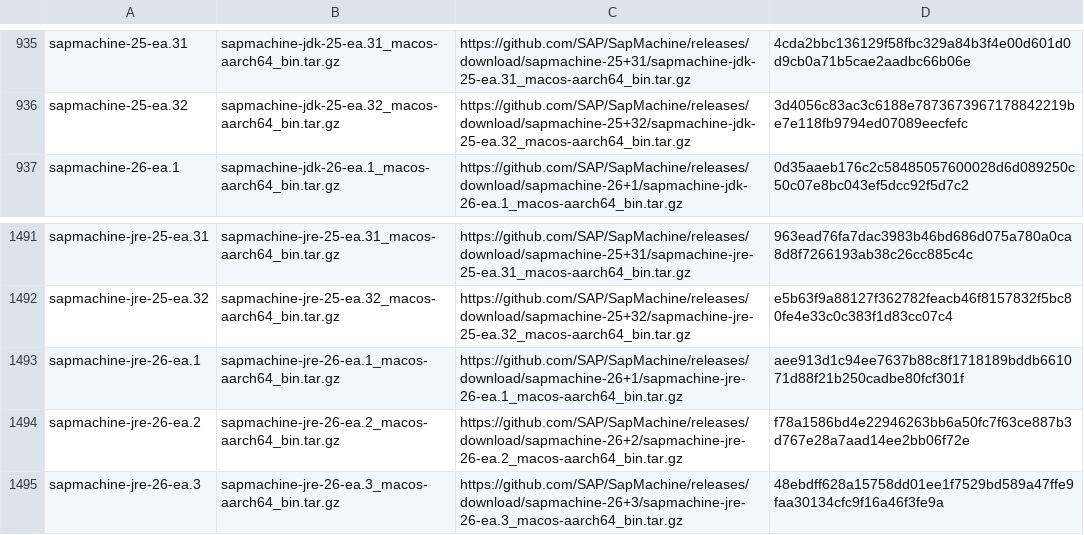
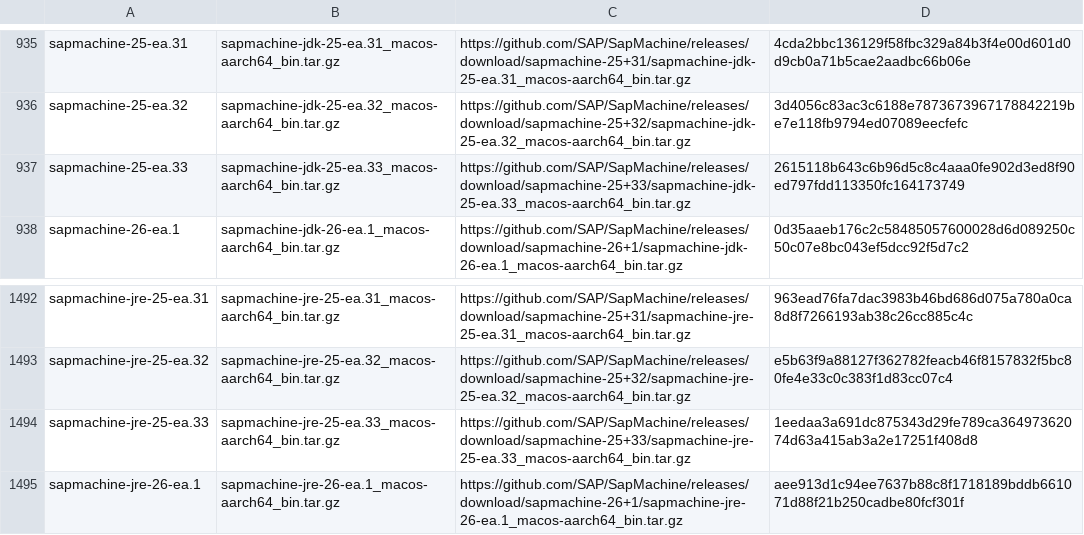
Before and after one commit to halcyon/asdf-java, a TSV file: data/jdk-macosx-aarch64-ea.tsv, drawn as a sheet; only a part is shown, gaps mark what is left out; the shorter side is filled out with more unchanged rows.

```diff
--- a/data/jdk-macosx-aarch64-ea.tsv
+++ b/data/jdk-macosx-aarch64-ea.tsv
@@ -936,2 +936,3 @@ sapmachine-25-ea.31	sapmachine-jdk-25-ea.31_macos-aarch64_bin.tar.gz	https://git
 sapmachine-25-ea.32	sapmachine-jdk-25-ea.32_macos-aarch64_bin.tar.gz	https://github.com/SAP/SapMachine/releases/download/sapmachine-25+32/sapmachine-jdk-25-ea.32_macos-aarch64_bin.tar.gz	3d4056c83ac3c6188e7873673967178842219be7e118fb9794ed07089eecfefc
+sapmachine-25-ea.33	sapmachine-jdk-25-ea.33_macos-aarch64_bin.tar.gz	https://github.com/SAP/SapMachine/releases/download/sapmachine-25+33/sapmachine-jdk-25-ea.33_macos-aarch64_bin.tar.gz	2615118b643c6b96d5c8c4aaa0fe902d3ed8f90ed797fdd113350fc164173749
 sapmachine-26-ea.1	sapmachine-jdk-26-ea.1_macos-aarch64_bin.tar.gz	https://github.com/SAP/SapMachine/releases/download/sapmachine-26+1/sapmachine-jdk-26-ea.1_macos-aarch64_bin.tar.gz	0d35aaeb176c2c58485057600028d6d089250c50c07e8bc043ef5dcc92f5d7c2
@@ -1492,2 +1493,3 @@ sapmachine-jre-25-ea.31	sapmachine-jre-25-ea.31_macos-aarch64_bin.tar.gz	https:/
 sapmachine-jre-25-ea.32	sapmachine-jre-25-ea.32_macos-aarch64_bin.tar.gz	https://github.com/SAP/SapMachine/releases/download/sapmachine-25+32/sapmachine-jre-25-ea.32_macos-aarch64_bin.tar.gz	e5b63f9a88127f362782feacb46f8157832f5bc80fe4e33c0c383f1d83cc07c4
+sapmachine-jre-25-ea.33	sapmachine-jre-25-ea.33_macos-aarch64_bin.tar.gz	https://github.com/SAP/SapMachine/releases/download/sapmachine-25+33/sapmachine-jre-25-ea.33_macos-aarch64_bin.tar.gz	1eedaa3a691dc875343d29fe789ca36497362074d63a415ab3a2e17251f408d8
 sapmachine-jre-26-ea.1	sapmachine-jre-26-ea.1_macos-aarch64_bin.tar.gz	https://github.com/SAP/SapMachine/releases/download/sapmachine-26+1/sapmachine-jre-26-ea.1_macos-aarch64_bin.tar.gz	aee913d1c94ee7637b88c8f1718189bddb661071d88f21b250cadbe80fcf301f
```
Also changed, not shown: data/jdk-linux-aarch64-ea.tsv, data/jdk-macosx-x86_64-ea.tsv, 3 other files.
